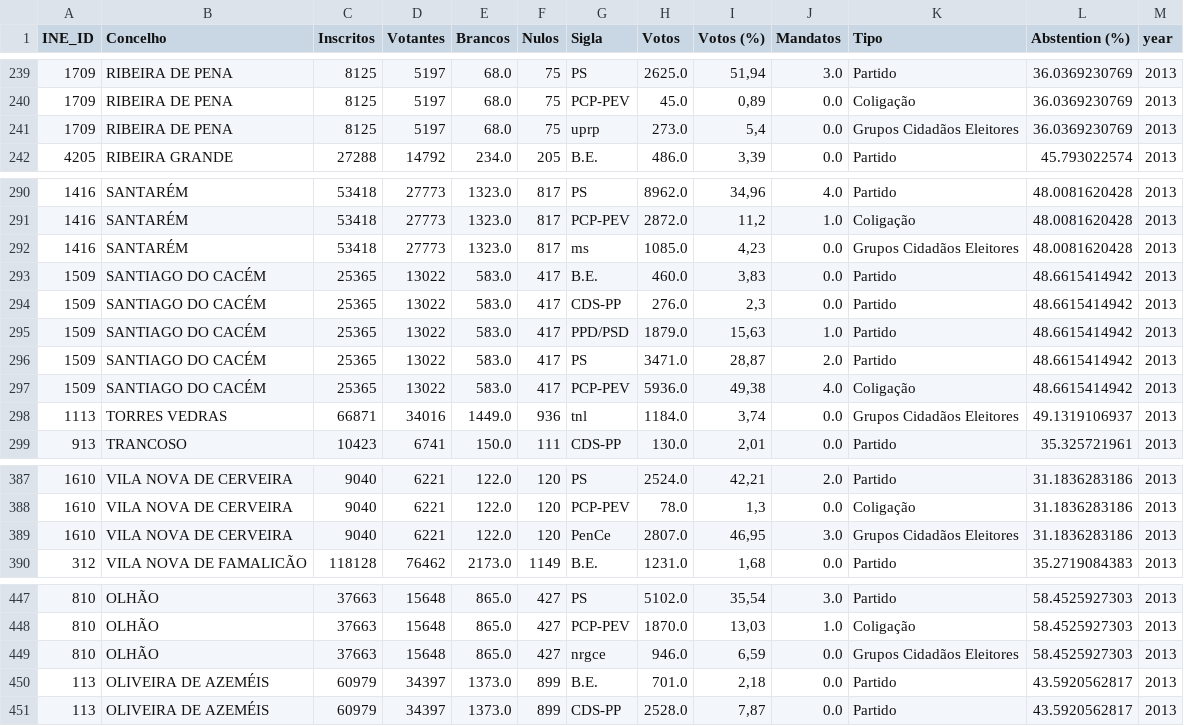
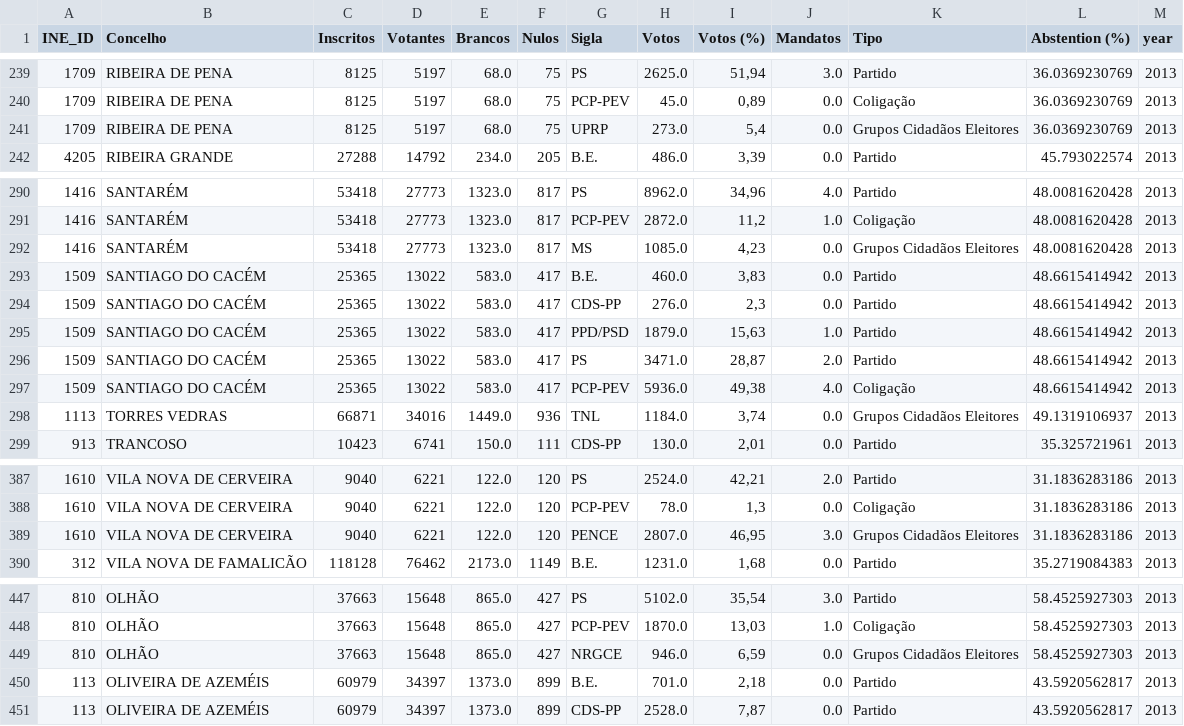
Before and after one commit to LLCampos/portugal-local-elections, a CSV file: data/processed_data/local_elections_2013_results.csv, drawn as a sheet; only a part is shown, gaps mark what is left out; the diff covers the shown part only.

```diff
--- a/data/processed_data/local_elections_2013_results.csv
+++ b/data/processed_data/local_elections_2013_results.csv
@@ -240,3 +240,3 @@ INE_ID,Concelho,Inscritos,Votantes,Brancos,Nulos,Sigla,Votos,Votos (%),Mandatos,
 1709,RIBEIRA DE PENA,8125,5197,68.0,75,PCP-PEV,45.0,"0,89",0.0,Coligação,36.0369230769,2013
-1709,RIBEIRA DE PENA,8125,5197,68.0,75,uprp,273.0,"5,4",0.0,Grupos Cidadãos Eleitores,36.0369230769,2013
+1709,RIBEIRA DE PENA,8125,5197,68.0,75,UPRP,273.0,"5,4",0.0,Grupos Cidadãos Eleitores,36.0369230769,2013
 4205,RIBEIRA GRANDE,27288,14792,234.0,205,B.E.,486.0,"3,39",0.0,Partido,45.793022574,2013
@@ -291,3 +291,3 @@ INE_ID,Concelho,Inscritos,Votantes,Brancos,Nulos,Sigla,Votos,Votos (%),Mandatos,
 1416,SANTARÉM,53418,27773,1323.0,817,PCP-PEV,2872.0,"11,2",1.0,Coligação,48.0081620428,2013
-1416,SANTARÉM,53418,27773,1323.0,817,ms,1085.0,"4,23",0.0,Grupos Cidadãos Eleitores,48.0081620428,2013
+1416,SANTARÉM,53418,27773,1323.0,817,MS,1085.0,"4,23",0.0,Grupos Cidadãos Eleitores,48.0081620428,2013
 1509,SANTIAGO DO CACÉM,25365,13022,583.0,417,B.E.,460.0,"3,83",0.0,Partido,48.6615414942,2013
@@ -297,3 +297,3 @@ INE_ID,Concelho,Inscritos,Votantes,Brancos,Nulos,Sigla,Votos,Votos (%),Mandatos,
 1509,SANTIAGO DO CACÉM,25365,13022,583.0,417,PCP-PEV,5936.0,"49,38",4.0,Coligação,48.6615414942,2013
-1113,TORRES VEDRAS,66871,34016,1449.0,936,tnl,1184.0,"3,74",0.0,Grupos Cidadãos Eleitores,49.1319106937,2013
+1113,TORRES VEDRAS,66871,34016,1449.0,936,TNL,1184.0,"3,74",0.0,Grupos Cidadãos Eleitores,49.1319106937,2013
 913,TRANCOSO,10423,6741,150.0,111,CDS-PP,130.0,"2,01",0.0,Partido,35.325721961,2013
@@ -388,3 +388,3 @@ INE_ID,Concelho,Inscritos,Votantes,Brancos,Nulos,Sigla,Votos,Votos (%),Mandatos,
 1610,VILA NOVA DE CERVEIRA,9040,6221,122.0,120,PCP-PEV,78.0,"1,3",0.0,Coligação,31.1836283186,2013
-1610,VILA NOVA DE CERVEIRA,9040,6221,122.0,120,PenCe,2807.0,"46,95",3.0,Grupos Cidadãos Eleitores,31.1836283186,2013
+1610,VILA NOVA DE CERVEIRA,9040,6221,122.0,120,PENCE,2807.0,"46,95",3.0,Grupos Cidadãos Eleitores,31.1836283186,2013
 312,VILA NOVA DE FAMALICÃO,118128,76462,2173.0,1149,B.E.,1231.0,"1,68",0.0,Partido,35.2719084383,2013
@@ -448,3 +448,3 @@ INE_ID,Concelho,Inscritos,Votantes,Brancos,Nulos,Sigla,Votos,Votos (%),Mandatos,
 810,OLHÃO,37663,15648,865.0,427,PCP-PEV,1870.0,"13,03",1.0,Coligação,58.4525927303,2013
-810,OLHÃO,37663,15648,865.0,427,nrgce,946.0,"6,59",0.0,Grupos Cidadãos Eleitores,58.4525927303,2013
+810,OLHÃO,37663,15648,865.0,427,NRGCE,946.0,"6,59",0.0,Grupos Cidadãos Eleitores,58.4525927303,2013
 113,OLIVEIRA DE AZEMÉIS,60979,34397,1373.0,899,B.E.,701.0,"2,18",0.0,Partido,43.5920562817,2013
```
Also changed, not shown: 23 edited cells elsewhere in this file, data/processed_data/local_elections_candidates_2013.csv, 6 other files.
